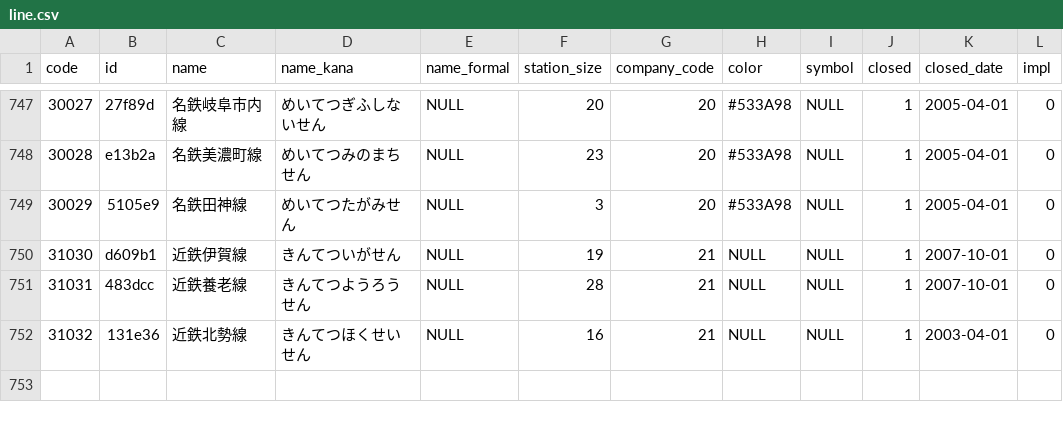
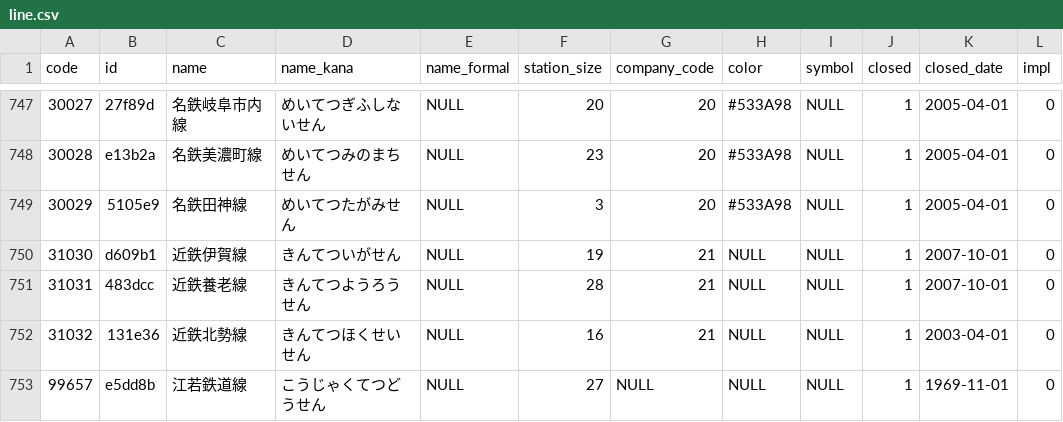
Before and after one commit to Seo-4d696b75/station_database, a CSV file: src/line.csv, drawn as a sheet; only a part is shown, gaps mark what is left out.

```diff
--- a/src/line.csv
+++ b/src/line.csv
@@ -752 +752,2 @@ code,id,name,name_kana,name_formal,station_size,company_code,color,symbol,closed
 31032,131e36,近鉄北勢線,きんてつほくせいせん,NULL,16,21,NULL,NULL,1,2003-04-01,0
+99657,e5dd8b,江若鉄道線,こうじゃくてつどうせん,NULL,27,NULL,NULL,NULL,1,1969-11-01,0
```
Also changed, not shown: src/extra/rail-history/station.csv, src/extra/station.csv, 38 other files.
